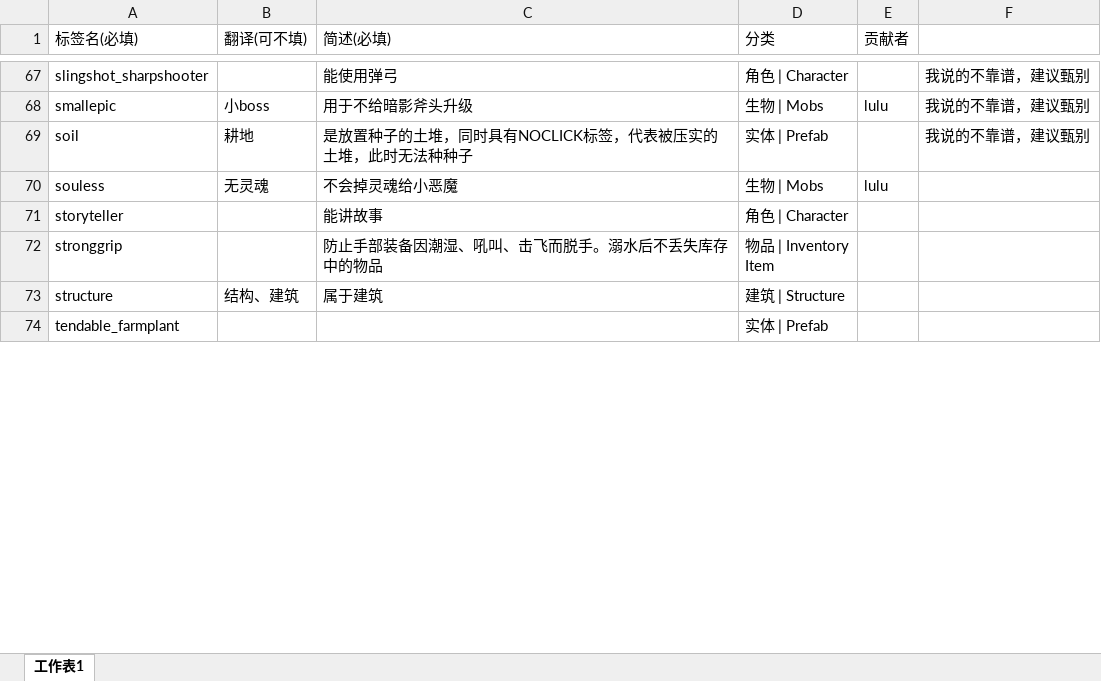
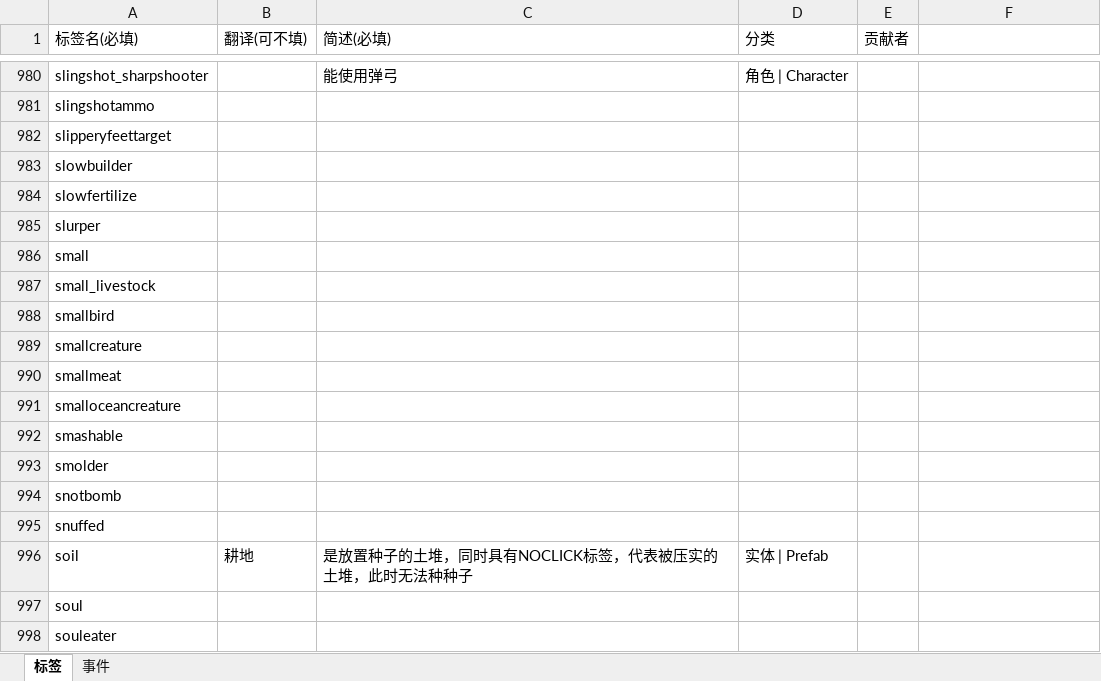
Before and after one commit to b1inkie/dst-api, an Excel workbook: _cache/tags.xlsx, sheet 标签, drawn as a sheet; only a part is shown, gaps mark what is left out; the shorter side is filled out with more unchanged rows; values as stored, in another font and other column widths than the file's, no cell formats; conditional formats not drawn; removed rows and columns are numbered as before the commit, all else as after; the diff covers the shown part only; the diff names each change by its address in the sheet, - before the commit and + after, or states it on an @@ line.

```diff
--- a/_cache/tags.xlsx (sheet 标签)
+++ b/_cache/tags.xlsx (sheet 标签)
-sheet tab: 工作表1
+sheet tab: 标签
+sheet tab: 事件
-F980: 我说的不靠谱，建议甄别
+F980: (empty)
-row 68: smallepic | 小boss | 用于不给暗影斧头升级 | 生物 | Mobs | lulu | 我说的不靠谱，建议甄别
+row 981: slingshotammo
+row 982: slipperyfeettarget
+row 983: slowbuilder
+row 984: slowfertilize
+row 985: slurper
+row 986: small
+row 987: small_livestock
+row 988: smallbird
+row 989: smallcreature
+row 990: smallmeat
+row 991: smalloceancreature
+row 992: smashable
+row 993: smolder
+row 994: snotbomb
+row 995: snuffed
-F996: 我说的不靠谱，建议甄别
+F996: (empty)
-row 70: souless | 无灵魂 | 不会掉灵魂给小恶魔 | 生物 | Mobs | lulu
+row 997: soul
+row 998: souleater
```
Also changed, not shown: 1118 added rows, 5 removed rows, 3 moved rows and 3 edited cells elsewhere in this sheet, cell formats, 47 other files.
